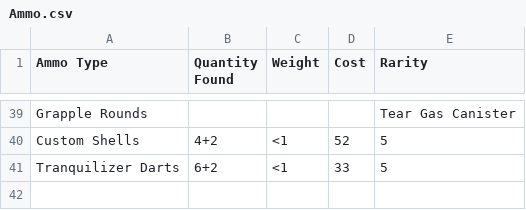
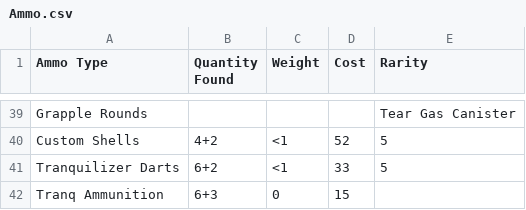
Before and after one commit to bekhram/fallout-pipboy-app, a CSV file: public/Ammo.csv, drawn as a sheet; only a part is shown, gaps mark what is left out.

Commit message:
data: add Royal Flush tranquilizer ammo

```diff
--- a/public/Ammo.csv
+++ b/public/Ammo.csv
@@ -41 +41,2 @@ Custom Shells,4+2,<1,52,5
 Tranquilizer Darts,6+2,<1,33,5
+Tranq Ammunition,6+3,0,15,
```
